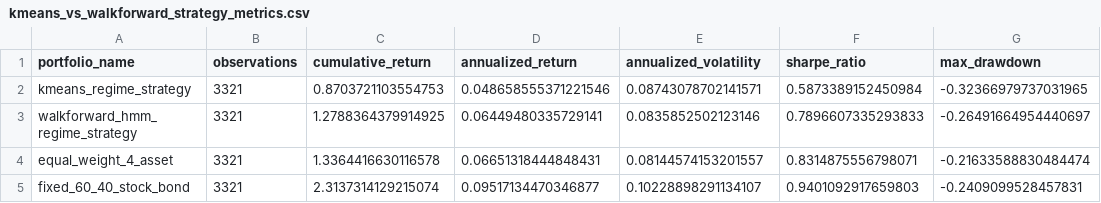
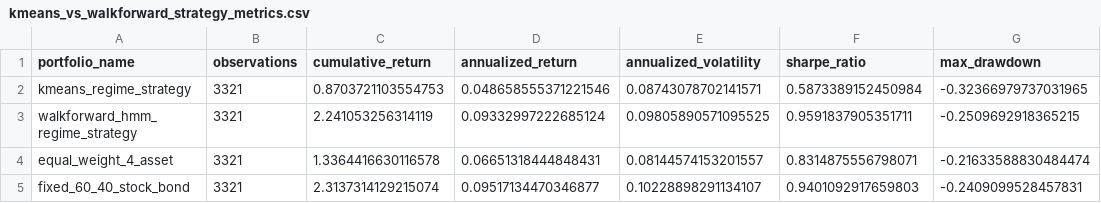
Before and after one commit to WM0323/CSML-group, a CSV file: results/backtests/kmeans_vs_walkforward_strategy_metrics.csv, drawn as a sheet.

```diff
--- a/results/backtests/kmeans_vs_walkforward_strategy_metrics.csv
+++ b/results/backtests/kmeans_vs_walkforward_strategy_metrics.csv
@@ -2,3 +2,3 @@ portfolio_name,observations,cumulative_return,annualized_return,annualized_volat
 kmeans_regime_strategy,3321,0.8703721103554753,0.048658555371221546,0.08743078702141571,0.5873389152450984,-0.32366979737031965
-walkforward_hmm_regime_strategy,3321,1.2788364379914925,0.06449480335729141,0.0835852502123146,0.7896607335293833,-0.26491664954440697
+walkforward_hmm_regime_strategy,3321,2.241053256314119,0.09332997222685124,0.09805890571095525,0.9591837905351711,-0.2509692918365215
 equal_weight_4_asset,3321,1.3364416630116578,0.06651318444848431,0.08144574153201557,0.8314875556798071,-0.21633588830484474
```
Also changed, not shown: results/backtests/shared_window_subperiod_metrics.csv, results/backtests/strategy_cost_sensitivity.csv, 26 other files.
